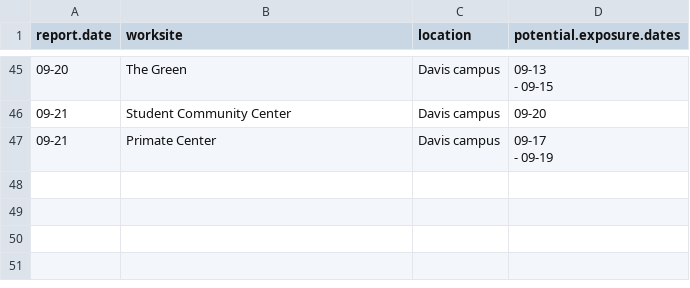
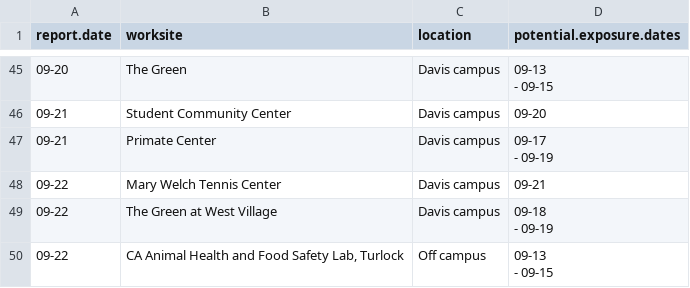
Before and after one commit to datalab-dev/covid_worksite_exposure, a CSV file: data/exposures.csv, drawn as a sheet; only a part is shown, gaps mark what is left out; ↵ is a line break in a cell; the diff names each change by its address in the sheet, - before the commit and + after, or states it on an @@ line.

```diff
--- a/data/exposures.csv
+++ b/data/exposures.csv
+row 48: 09-22 | Mary Welch Tennis Center | Davis campus | 09-21
+row 49: 09-22 | The Green at West Village | Davis campus | 09-18 ↵ - 09-19
+row 50: 09-22 | CA Animal Health and Food Safety Lab, Turlock | Off campus | 09-13 ↵ - 09-15
```
Also changed, not shown: 3 other files.
